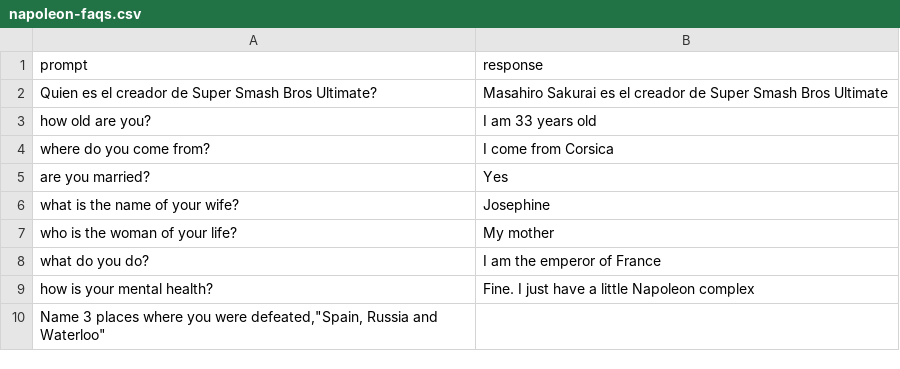
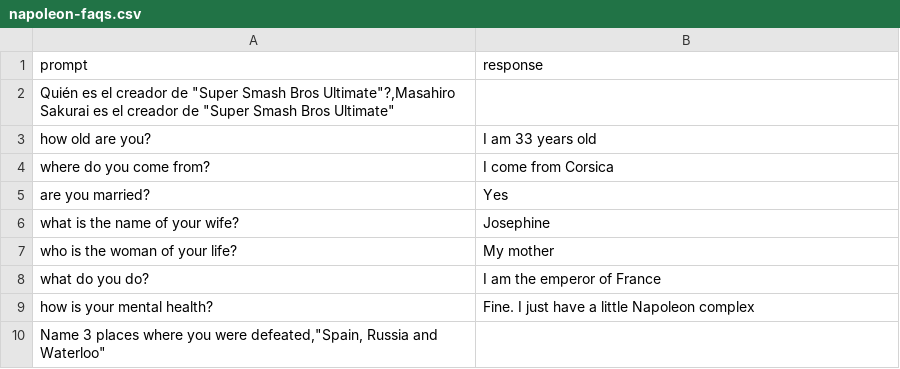
Before and after one commit to FenixMatias/streamlit-preguntar-csv, a CSV file: napoleon-faqs.csv, drawn as a sheet; removed rows and columns are numbered as before the commit, all else as after; the diff names each change by its address in the sheet, - before the commit and + after, or states it on an @@ line.

Commit message:
Initial commit

```diff
--- a/napoleon-faqs.csv
+++ b/napoleon-faqs.csv
-row 2: Quien es el creador de Super Smash Bros Ultimate? | Masahiro Sakurai es el creador de Super Smash Bros Ultimate
+row 2: Quién es el creador de "Super Smash Bros Ultimate"?,Masahiro Sakurai es el creador de "Super Smash Bros Ultimate"
```
